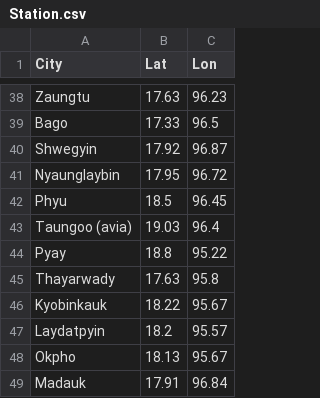
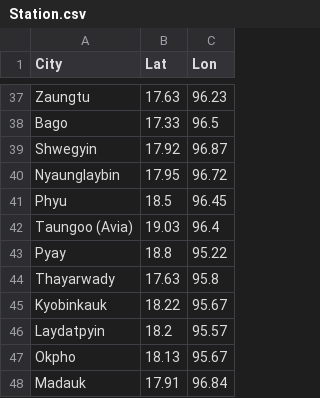
Before and after one commit to DMHweather/DMHweather, a CSV file: Station.csv, drawn as a sheet; only a part is shown, gaps mark what is left out; the diff covers the shown part only.

```diff
--- a/Station.csv
+++ b/Station.csv
@@ -42,3 +41,3 @@ Nyaunglaybin,17.95,96.72
 Phyu,18.5,96.45
-Taungoo (avia),19.03,96.4
+Taungoo (Avia),19.03,96.4
 Pyay,18.8,95.22
```
Also changed, not shown: 2 removed rows and 6 edited cells elsewhere in this file.
